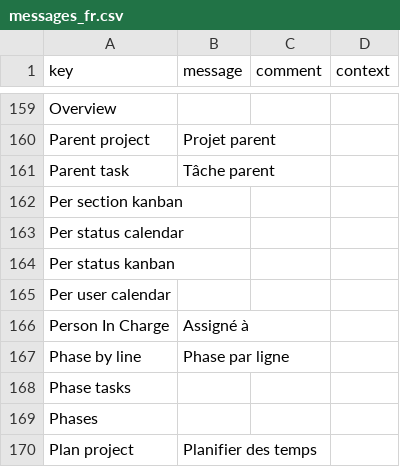
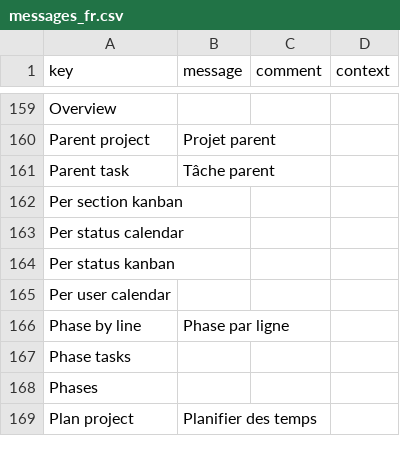
Before and after one commit to hta-axelor/axelor-open-suite, a CSV file: axelor-project/src/main/resources/i18n/messages_fr.csv, drawn as a sheet; only a part is shown, gaps mark what is left out; the diff names each change by its address in the sheet, - before the commit and + after, or states it on an @@ line.

Commit message:
Fixed translation of 'Assigned to'

```diff
--- a/axelor-project/src/main/resources/i18n/messages_fr.csv
+++ b/axelor-project/src/main/resources/i18n/messages_fr.csv
-row 166: Person In Charge | Assigné à
```
Also changed, not shown: axelor-project/src/main/resources/i18n/messages.csv, axelor-project/src/main/resources/i18n/messages_en.csv, 2 other files.
